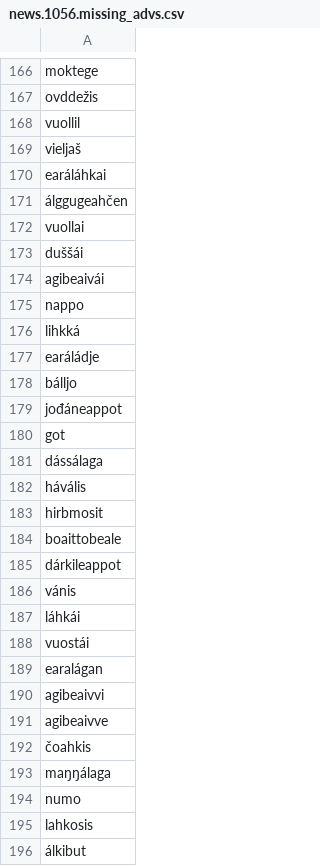
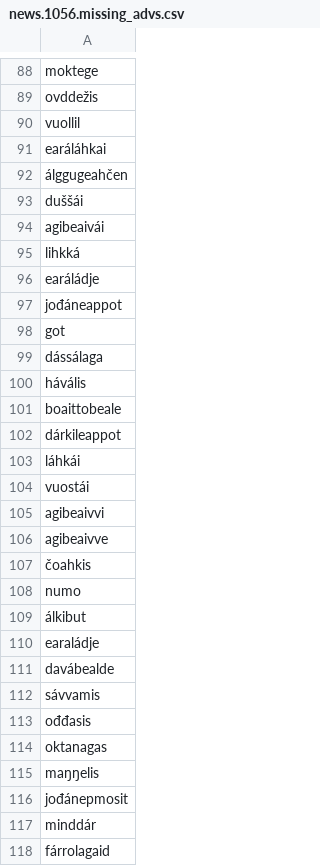
Before and after one commit to giellalt/dict-sme-nob, a CSV file: inc/news1056/news.1056.missing_advs.csv, drawn as a sheet; only a part is shown, gaps mark what is left out; the shorter side is filled out with more unchanged rows; the diff covers the shown part only; the diff names each change by its address in the sheet, - before the commit and + after, or states it on an @@ line.

```diff
--- a/inc/news1056/news.1056.missing_advs.csv
+++ b/inc/news1056/news.1056.missing_advs.csv
-row 169: vieljaš
-row 172: vuollai
-row 175: nappo
-row 178: bálljo
-row 183: hirbmosit
-row 186: vánis
-row 189: earalágan
-row 193: maŋŋálaga
-row 195: lahkosis
```
Also changed, not shown: 108 removed rows elsewhere in this file, 5 other files.
